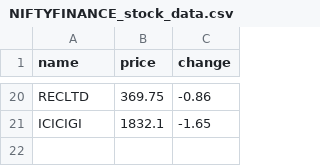
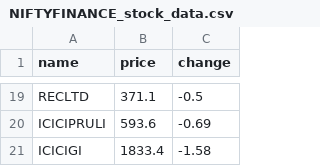
Before and after one commit to SxryxnshS5/Python-Playwright-StockScraper-API, a CSV file: Scraped data/NIFTYFINANCE_stock_data.csv, drawn as a sheet; only a part is shown, gaps mark what is left out; addresses are those after the commit; the diff covers the shown part only; the diff names each change by its address in the sheet, - before the commit and + after, or states it on an @@ line.

```diff
--- a/Scraped data/NIFTYFINANCE_stock_data.csv
+++ b/Scraped data/NIFTYFINANCE_stock_data.csv
-B19 (price): 369.75
+B19 (price): 371.1
-C19 (change): -0.86
+C19 (change): -0.5
+row 20: ICICIPRULI | 593.6 | -0.69
-B21 (price): 1832.1
+B21 (price): 1833.4
-C21 (change): -1.65
+C21 (change): -1.58
```
Also changed, not shown: 10 added rows, 11 removed rows and 14 edited cells elsewhere in this file, Scraped data/NIFTY200_stock_data.csv, Scraped data/NIFTYMICRO250_stock_data.csv, 33 other files.
